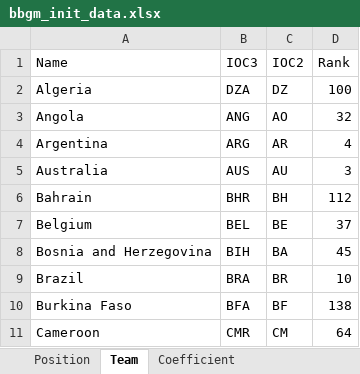
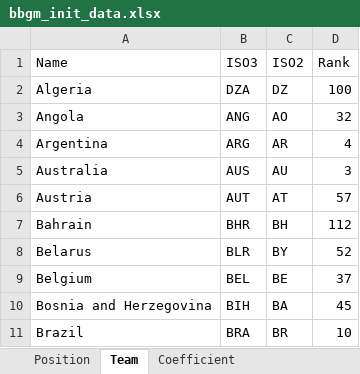
Before and after one commit to leoisiah/fiba_bbgm, an Excel workbook: code/bbgm_init_data.xlsx, sheet Team, drawn as a sheet; only a part is shown; the shorter side is filled out with more unchanged rows; values as stored, in another font and other column widths than the file's, no borders; the diff covers the shown part only; the diff names each change by its address in the sheet, - before the commit and + after, or states it on an @@ line.

```diff
--- a/code/bbgm_init_data.xlsx (sheet Team)
+++ b/code/bbgm_init_data.xlsx (sheet Team)
-B1: IOC3
+B1: ISO3
-C1: IOC2
+C1: ISO2
+row 6: Austria | AUT | AT | 57
+row 8: Belarus | BLR | BY | 52
```
Also changed, not shown: 7 added rows elsewhere in this sheet, sheet Coefficient, 6 other files.
